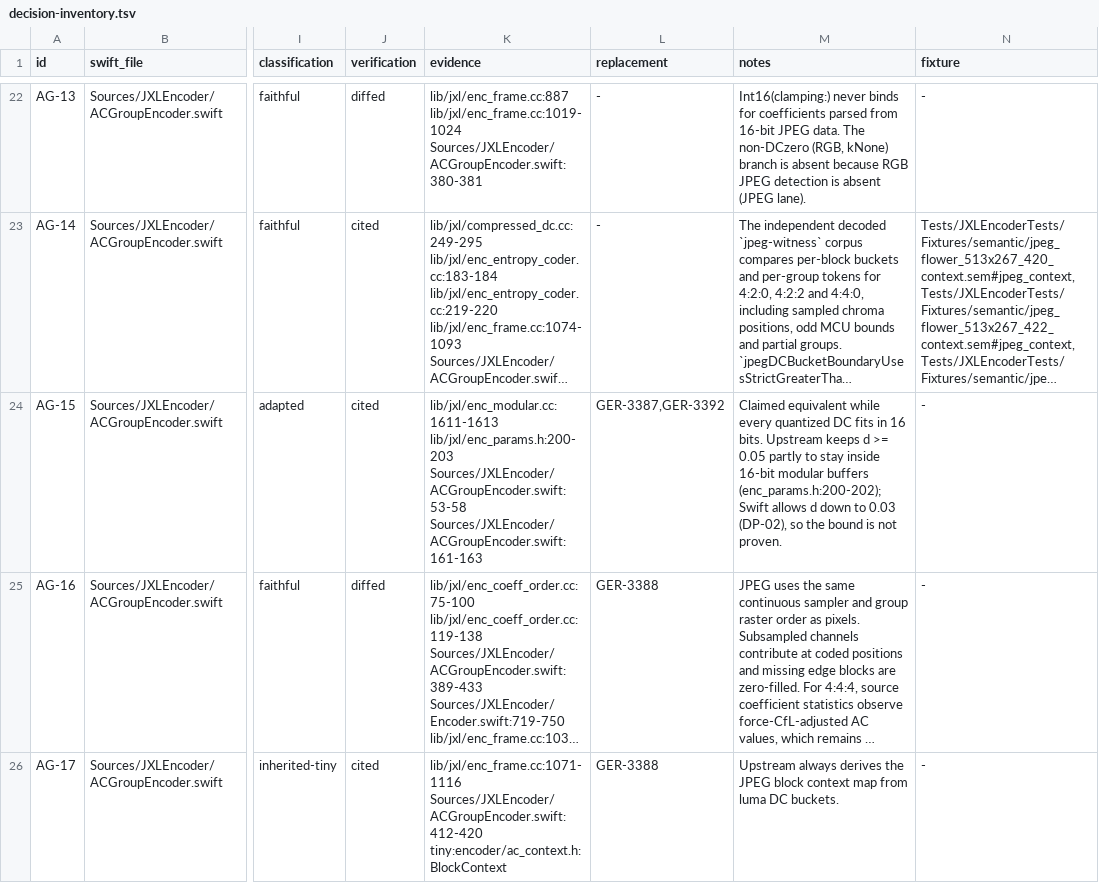
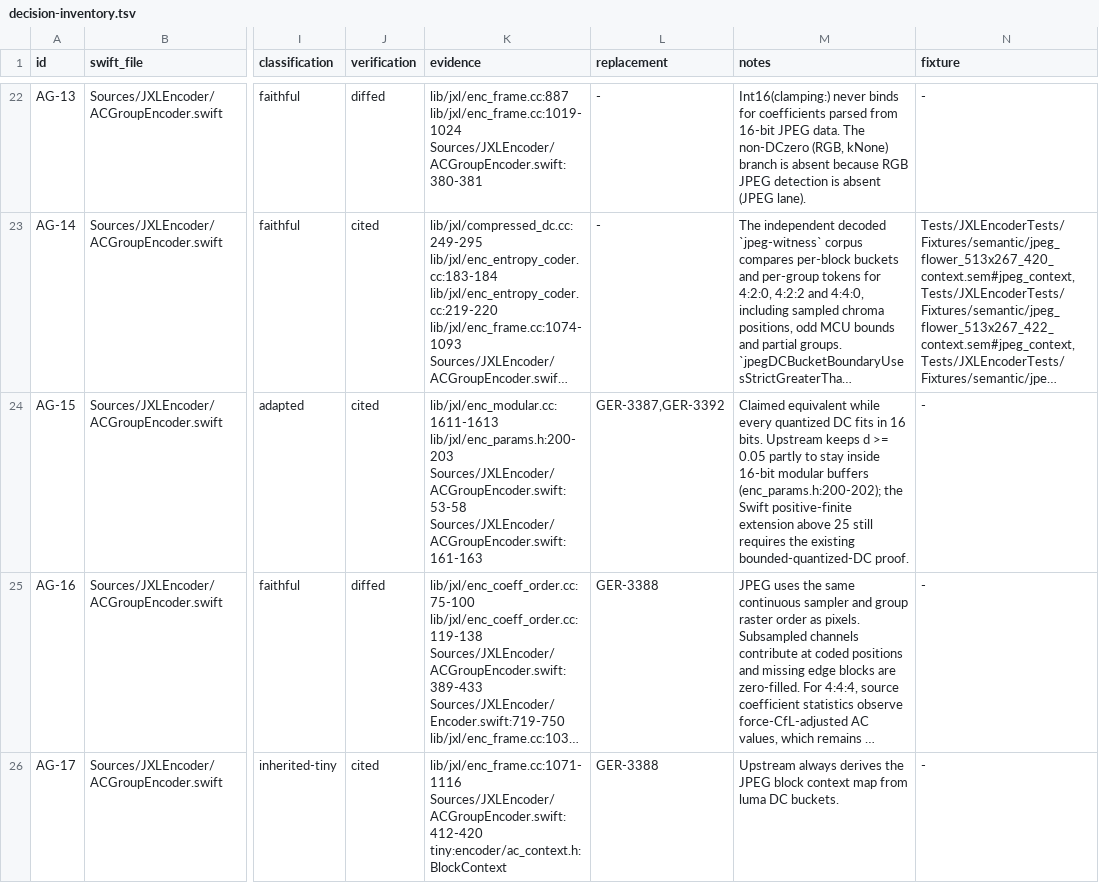
Before and after one commit to germ-network/jxl-encoder-swift, a TSV file: Reference/decision-inventory.tsv, drawn as a sheet; only a part is shown, gaps mark what is left out; long unchanged cells end in …; the diff covers the shown part only; the diff names each change by its address in the sheet, - before the commit and + after, or states it on an @@ line.

```diff
--- a/Reference/decision-inventory.tsv
+++ b/Reference/decision-inventory.tsv
-M24 (notes): …buffers (enc_params.h:200-202); Swift allows d down to 0.03 (DP-02), so the bound is not proven.
+M24 (notes): …buffers (enc_params.h:200-202); the Swift positive-finite extension above 25 still requires the existing bounded-quantized-DC proof.
```
Also changed, not shown: 4 edited cells elsewhere in this file, Reference/provenance.tsv, 7 other files.
